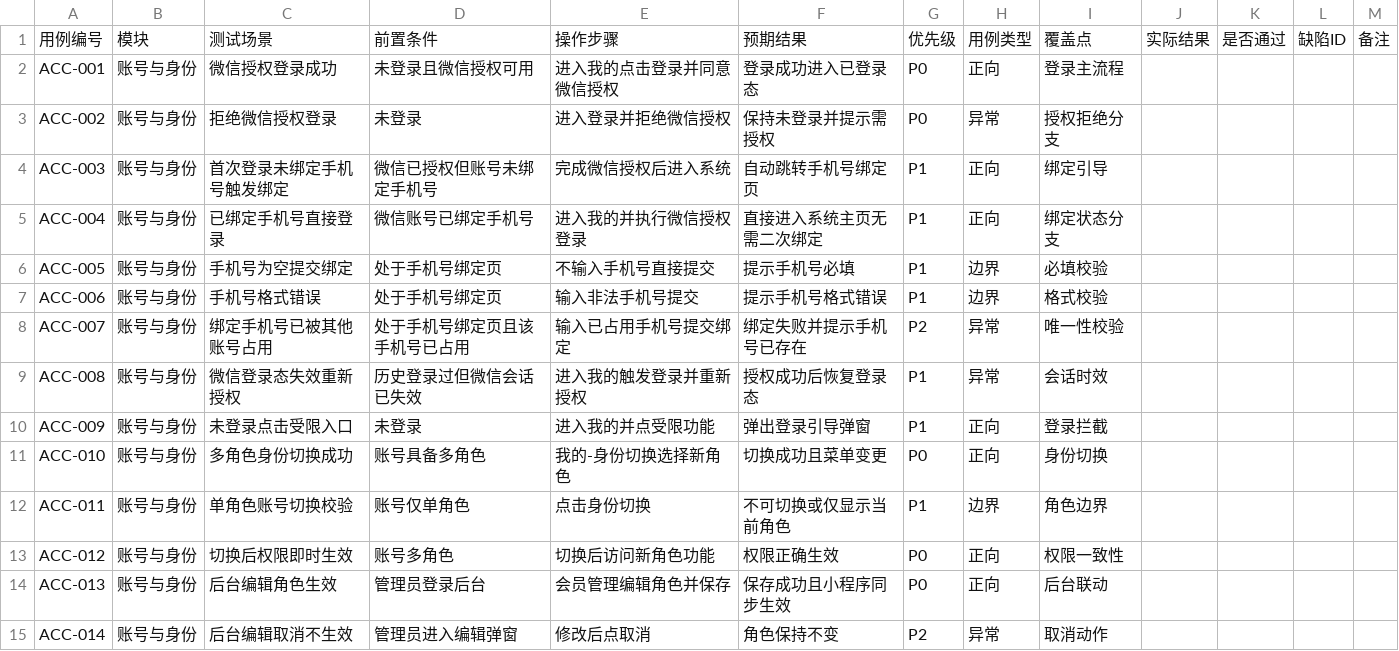
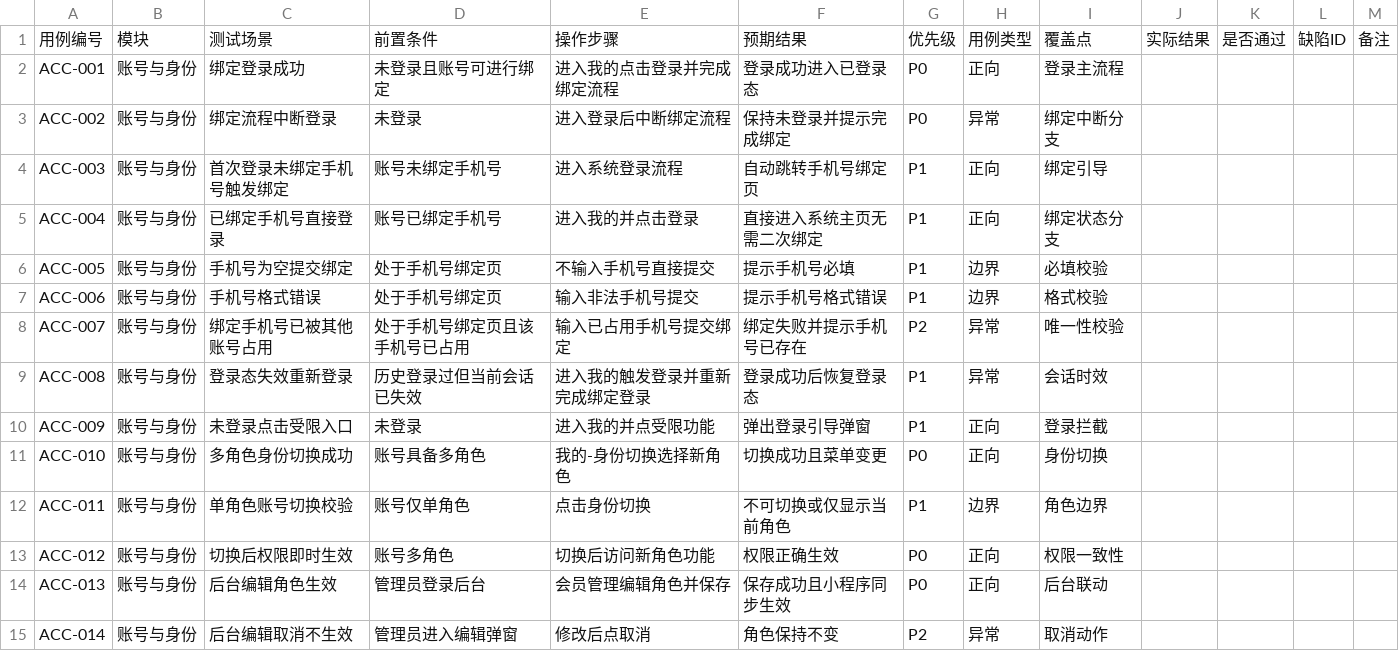
Before and after one commit to francesyu0926-spec/bidding-test-doc, a CSV file: testcases/掌上微采购_功能测试用例_v1.4_完整版.csv, drawn as a sheet; only a part is shown.

```diff
--- a/testcases/掌上微采购_功能测试用例_v1.4_完整版.csv
+++ b/testcases/掌上微采购_功能测试用例_v1.4_完整版.csv
@@ -1,6 +1,6 @@
 用例编号,模块,测试场景,前置条件,操作步骤,预期结果,优先级,用例类型,覆盖点,实际结果,是否通过,缺陷ID,备注
-ACC-001,账号与身份,微信授权登录成功,未登录且微信授权可用,进入我的点击登录并同意微信授权,登录成功进入已登录态,P0,正向,登录主流程,,,,
-ACC-002,账号与身份,拒绝微信授权登录,未登录,进入登录并拒绝微信授权,保持未登录并提示需授权,P0,异常,授权拒绝分支,,,,
-ACC-003,账号与身份,首次登录未绑定手机号触发绑定,微信已授权但账号未绑定手机号,完成微信授权后进入系统,自动跳转手机号绑定页,P1,正向,绑定引导,,,,
-ACC-004,账号与身份,已绑定手机号直接登录,微信账号已绑定手机号,进入我的并执行微信授权登录,直接进入系统主页无需二次绑定,P1,正向,绑定状态分支,,,,
+ACC-001,账号与身份,绑定登录成功,未登录且账号可进行绑定,进入我的点击登录并完成绑定流程,登录成功进入已登录态,P0,正向,登录主流程,,,,
+ACC-002,账号与身份,绑定流程中断登录,未登录,进入登录后中断绑定流程,保持未登录并提示完成绑定,P0,异常,绑定中断分支,,,,
+ACC-003,账号与身份,首次登录未绑定手机号触发绑定,账号未绑定手机号,进入系统登录流程,自动跳转手机号绑定页,P1,正向,绑定引导,,,,
+ACC-004,账号与身份,已绑定手机号直接登录,账号已绑定手机号,进入我的并点击登录,直接进入系统主页无需二次绑定,P1,正向,绑定状态分支,,,,
 ACC-005,账号与身份,手机号为空提交绑定,处于手机号绑定页,不输入手机号直接提交,提示手机号必填,P1,边界,必填校验,,,,
@@ -8,3 +8,3 @@ ACC-006,账号与身份,手机号格式错误,处于手机号绑定页,输入非
 ACC-007,账号与身份,绑定手机号已被其他账号占用,处于手机号绑定页且该手机号已占用,输入已占用手机号提交绑定,绑定失败并提示手机号已存在,P2,异常,唯一性校验,,,,
-ACC-008,账号与身份,微信登录态失效重新授权,历史登录过但微信会话已失效,进入我的触发登录并重新授权,授权成功后恢复登录态,P1,异常,会话时效,,,,
+ACC-008,账号与身份,登录态失效重新登录,历史登录过但当前会话已失效,进入我的触发登录并重新完成绑定登录,登录成功后恢复登录态,P1,异常,会话时效,,,,
 ACC-009,账号与身份,未登录点击受限入口,未登录,进入我的并点受限功能,弹出登录引导弹窗,P1,正向,登录拦截,,,,
```
Also changed, not shown: 1 other file.
